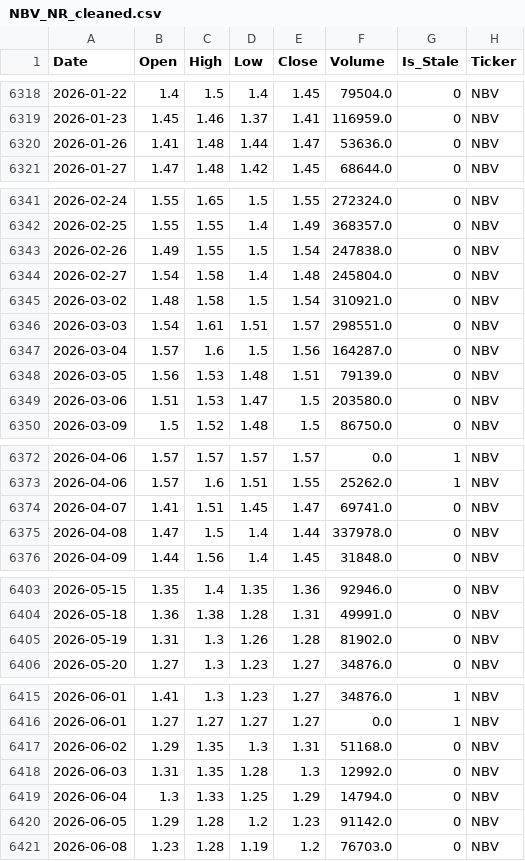
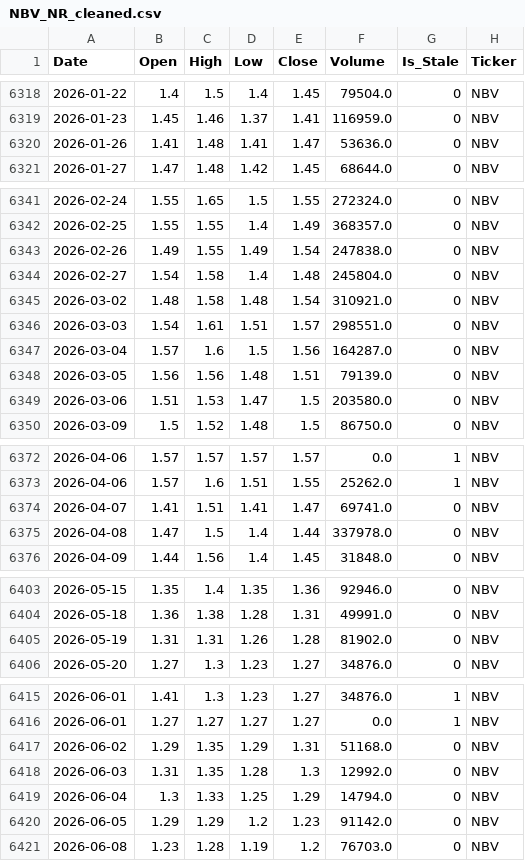
Before and after one commit to MoengaAlex1/nse_predictor, a CSV file: data/cleaned/NBV_NR_cleaned.csv, drawn as a sheet; only a part is shown, gaps mark what is left out; the diff covers the shown part only.

```diff
--- a/data/cleaned/NBV_NR_cleaned.csv
+++ b/data/cleaned/NBV_NR_cleaned.csv
@@ -6319,3 +6319,3 @@ Date,Open,High,Low,Close,Volume,Is_Stale,Ticker
 2026-01-23,1.45,1.46,1.37,1.41,116959.0,0,NBV
-2026-01-26,1.41,1.48,1.44,1.47,53636.0,0,NBV
+2026-01-26,1.41,1.48,1.41,1.47,53636.0,0,NBV
 2026-01-27,1.47,1.48,1.42,1.45,68644.0,0,NBV
@@ -6342,8 +6342,8 @@ Date,Open,High,Low,Close,Volume,Is_Stale,Ticker
 2026-02-25,1.55,1.55,1.4,1.49,368357.0,0,NBV
-2026-02-26,1.49,1.55,1.5,1.54,247838.0,0,NBV
+2026-02-26,1.49,1.55,1.49,1.54,247838.0,0,NBV
 2026-02-27,1.54,1.58,1.4,1.48,245804.0,0,NBV
-2026-03-02,1.48,1.58,1.5,1.54,310921.0,0,NBV
+2026-03-02,1.48,1.58,1.48,1.54,310921.0,0,NBV
 2026-03-03,1.54,1.61,1.51,1.57,298551.0,0,NBV
 2026-03-04,1.57,1.6,1.5,1.56,164287.0,0,NBV
-2026-03-05,1.56,1.53,1.48,1.51,79139.0,0,NBV
+2026-03-05,1.56,1.56,1.48,1.51,79139.0,0,NBV
 2026-03-06,1.51,1.53,1.47,1.5,203580.0,0,NBV
@@ -6373,3 +6373,3 @@ Date,Open,High,Low,Close,Volume,Is_Stale,Ticker
 2026-04-06,1.57,1.6,1.51,1.55,25262.0,1,NBV
-2026-04-07,1.41,1.51,1.45,1.47,69741.0,0,NBV
+2026-04-07,1.41,1.51,1.41,1.47,69741.0,0,NBV
 2026-04-08,1.47,1.5,1.4,1.44,337978.0,0,NBV
@@ -6404,3 +6404,3 @@ Date,Open,High,Low,Close,Volume,Is_Stale,Ticker
 2026-05-18,1.36,1.38,1.28,1.31,49991.0,0,NBV
-2026-05-19,1.31,1.3,1.26,1.28,81902.0,0,NBV
+2026-05-19,1.31,1.31,1.26,1.28,81902.0,0,NBV
 2026-05-20,1.27,1.3,1.23,1.27,34876.0,0,NBV
@@ -6416,6 +6416,6 @@ Date,Open,High,Low,Close,Volume,Is_Stale,Ticker
 2026-06-01,1.27,1.27,1.27,1.27,0.0,1,NBV
-2026-06-02,1.29,1.35,1.3,1.31,51168.0,0,NBV
+2026-06-02,1.29,1.35,1.29,1.31,51168.0,0,NBV
 2026-06-03,1.31,1.35,1.28,1.3,12992.0,0,NBV
 2026-06-04,1.3,1.33,1.25,1.29,14794.0,0,NBV
-2026-06-05,1.29,1.28,1.2,1.23,91142.0,0,NBV
+2026-06-05,1.29,1.29,1.2,1.23,91142.0,0,NBV
 2026-06-08,1.23,1.28,1.19,1.2,76703.0,0,NBV
```
Also changed, not shown: 2 edited cells elsewhere in this file, data/cleaned/KEGN_NR_cleaned.csv, data/cleaned/KPC_NR_cleaned.csv, 43 other files.
